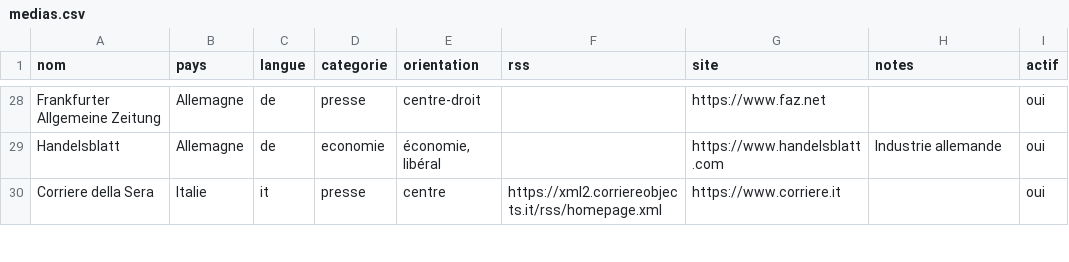
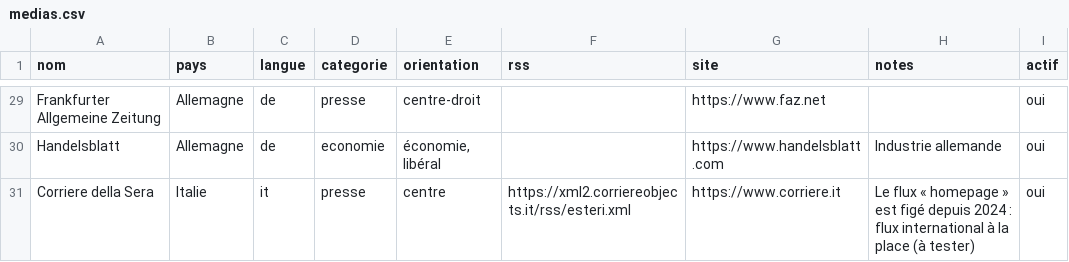
Before and after one commit to growthval/formation_bourse_transcripte, a CSV file: connaissances/sources/medias.csv, drawn as a sheet; only a part is shown, gaps mark what is left out; the diff covers the shown part only.

```diff
--- a/connaissances/sources/medias.csv
+++ b/connaissances/sources/medias.csv
@@ -29,2 +30,2 @@ Frankfurter Allgemeine Zeitung;Allemagne;de;presse;centre-droit;;https://www.faz
 Handelsblatt;Allemagne;de;economie;économie, libéral;;https://www.handelsblatt.com;Industrie allemande;oui
-Corriere della Sera;Italie;it;presse;centre;https://xml2.corriereobjects.it/rss/homepage.xml;https://www.corriere.it;;oui
+Corriere della Sera;Italie;it;presse;centre;https://xml2.corriereobjects.it/rss/esteri.xml;https://www.corriere.it;Le flux « homepage » est figé depuis 2024 : flux international à la place (à tester) ;oui
```
Also changed, not shown: 2 added rows and 6 edited cells elsewhere in this file, 9 other files.
